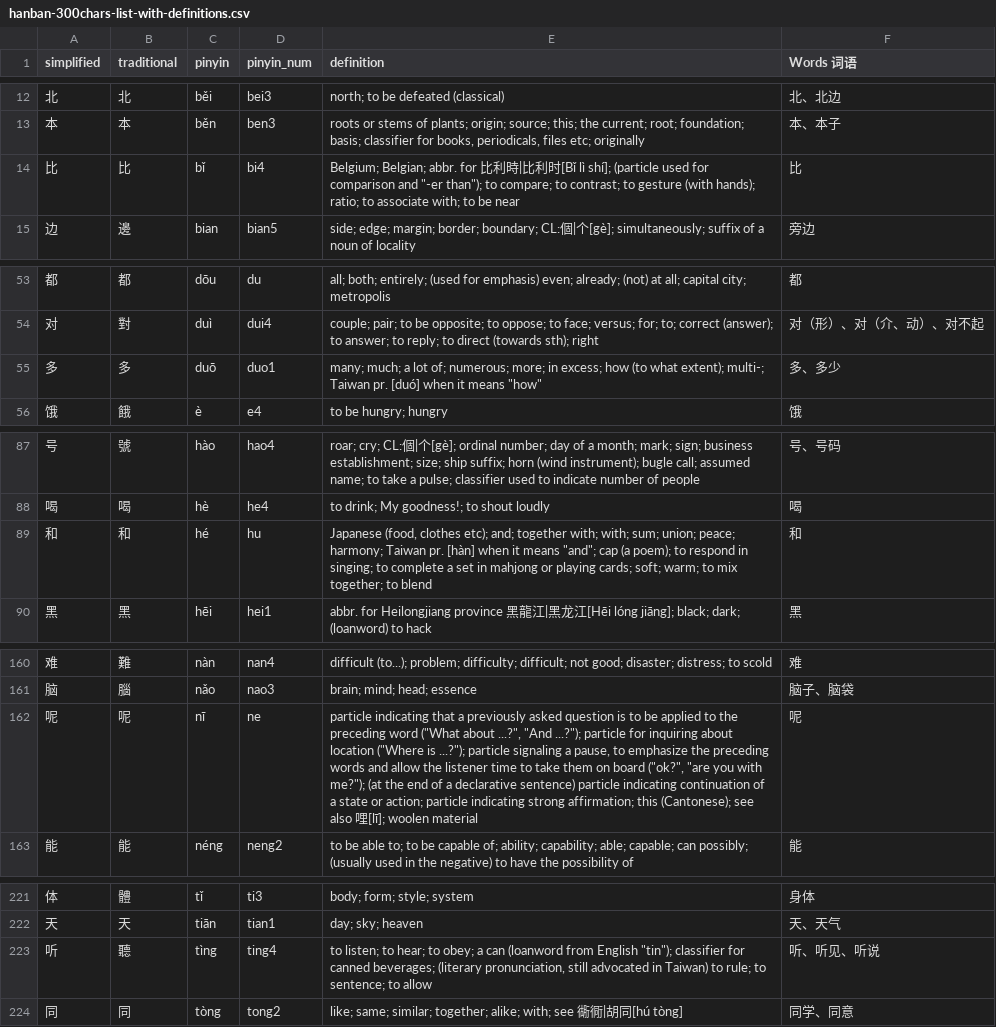
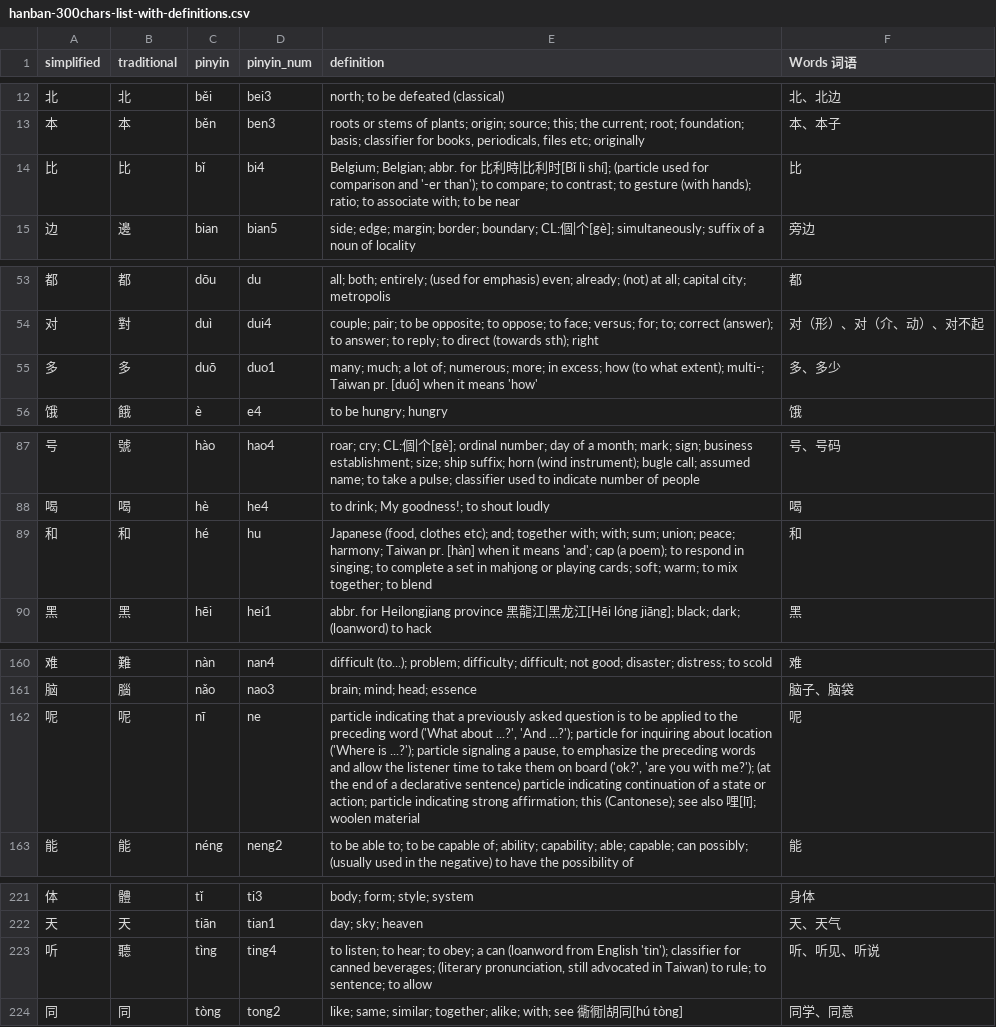
Before and after one commit to max-mapper/bopomofo, a CSV file: hanban-300chars-list-with-definitions.csv, drawn as a sheet; only a part is shown, gaps mark what is left out; the diff covers the shown part only.

```diff
--- a/hanban-300chars-list-with-definitions.csv
+++ b/hanban-300chars-list-with-definitions.csv
@@ -13,3 +13,3 @@
 本	本	běn	ben3	roots or stems of plants; origin; source; this; the current; root; foundation; basis; classifier for books, periodicals, files etc; originally	本、本子
-比	比	bǐ	bi4	Belgium; Belgian; abbr. for 比利時|比利时[Bǐ lì shí]; (particle used for comparison and "-er than"); to compare; to contrast; to gesture (with hands); ratio; to associate with; to be near	比
+比	比	bǐ	bi4	Belgium; Belgian; abbr. for 比利時|比利时[Bǐ lì shí]; (particle used for comparison and '-er than'); to compare; to contrast; to gesture (with hands); ratio; to associate with; to be near	比
 边	邊	bian	bian5	side; edge; margin; border; boundary; CL:個|个[gè]; simultaneously; suffix of a noun of locality	旁边
@@ -54,3 +54,3 @@
 对	對	duì	dui4	couple; pair; to be opposite; to oppose; to face; versus; for; to; correct (answer); to answer; to reply; to direct (towards sth); right	对（形）、对（介、动）、对不起
-多	多	duō	duo1	many; much; a lot of; numerous; more; in excess; how (to what extent); multi-; Taiwan pr. [duó] when it means "how"	多、多少
+多	多	duō	duo1	many; much; a lot of; numerous; more; in excess; how (to what extent); multi-; Taiwan pr. [duó] when it means 'how'	多、多少
 饿	餓	è	e4	to be hungry; hungry	饿
@@ -88,3 +88,3 @@
 喝	喝	hè	he4	to drink; My goodness!; to shout loudly	喝
-和	和	hé	hu	Japanese (food, clothes etc); and; together with; with; sum; union; peace; harmony; Taiwan pr. [hàn] when it means "and"; cap (a poem); to respond in singing; to complete a set in mahjong or playing cards; soft; warm; to mix together; to blend	和
+和	和	hé	hu	Japanese (food, clothes etc); and; together with; with; sum; union; peace; harmony; Taiwan pr. [hàn] when it means 'and'; cap (a poem); to respond in singing; to complete a set in mahjong or playing cards; soft; warm; to mix together; to blend	和
 黑	黑	hēi	hei1	abbr. for Heilongjiang province 黑龍江|黑龙江[Hēi lóng jiāng]; black; dark; (loanword) to hack	黑
@@ -161,3 +161,3 @@
 脑	腦	nǎo	nao3	brain; mind; head; essence	脑子、脑袋
-呢	呢	nī	ne	particle indicating that a previously asked question is to be applied to the preceding word ("What about ...?", "And ...?"); particle for inquiring about location ("Where is ...?"); particle signaling a pause, to emphasize the preceding words and allow the listener time to take them on board ("ok?", "are you with me?"); (at the end of a declarative sentence) particle indicating continuation of a state or action; particle indicating strong affirmation; this (Cantonese); see also 哩[lī]; woolen material	呢
+呢	呢	nī	ne	particle indicating that a previously asked question is to be applied to the preceding word ('What about ...?', 'And ...?'); particle for inquiring about location ('Where is ...?'); particle signaling a pause, to emphasize the preceding words and allow the listener time to take them on board ('ok?', 'are you with me?'); (at the end of a declarative sentence) particle indicating continuation of a state or action; particle indicating strong affirmation; this (Cantonese); see also 哩[lī]; woolen material	呢
 能	能	néng	neng2	to be able to; to be capable of; ability; capability; able; capable; can possibly; (usually used in the negative) to have the possibility of	能
@@ -222,3 +222,3 @@
 天	天	tiān	tian1	day; sky; heaven	天、天气
-听	聽	tìng	ting4	to listen; to hear; to obey; a can (loanword from English "tin"); classifier for canned beverages; (literary pronunciation, still advocated in Taiwan) to rule; to sentence; to allow	听、听见、听说
+听	聽	tìng	ting4	to listen; to hear; to obey; a can (loanword from English 'tin'); classifier for canned beverages; (literary pronunciation, still advocated in Taiwan) to rule; to sentence; to allow	听、听见、听说
 同	同	tòng	tong2	like; same; similar; together; alike; with; see 衚衕|胡同[hú tòng]	同学、同意
```
Also changed, not shown: 1 edited cell elsewhere in this file, 3 other files.
